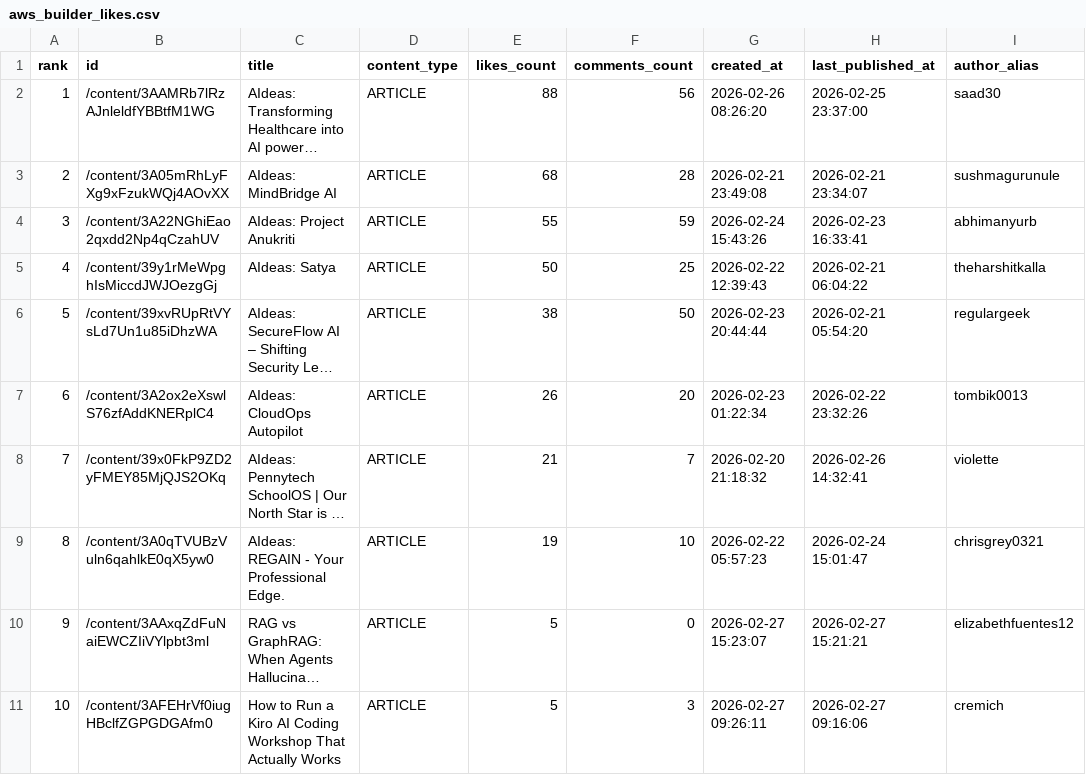
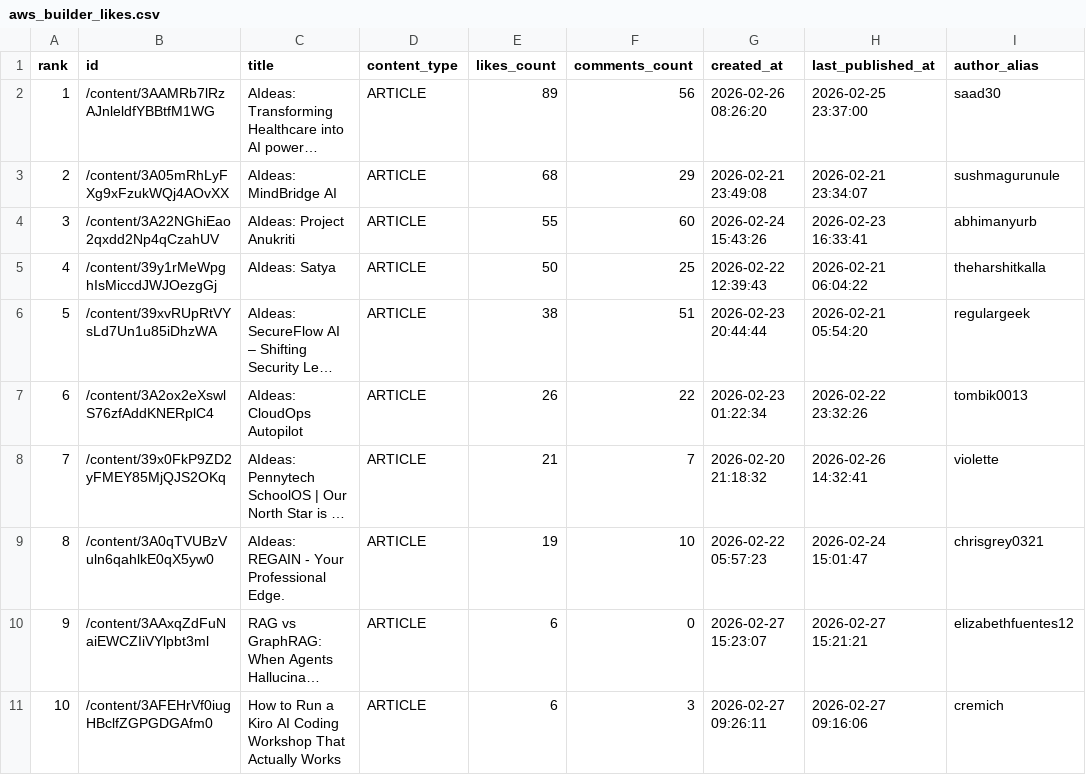
Before and after one commit to shafayatsaad/webscrap, a CSV file: aws_builder_likes.csv, drawn as a sheet; only a part is shown; long unchanged cells end in …; the diff names each change by its address in the sheet, - before the commit and + after, or states it on an @@ line.

```diff
--- a/aws_builder_likes.csv
+++ b/aws_builder_likes.csv
-E2 (likes_count): 88
+E2 (likes_count): 89
-F3 (comments_count): 28
+F3 (comments_count): 29
-F4 (comments_count): 59
+F4 (comments_count): 60
-F6 (comments_count): 50
+F6 (comments_count): 51
-F7 (comments_count): 20
+F7 (comments_count): 22
-E10:E11 (likes_count): 5
+E10:E11 (likes_count): 6
```
Also changed, not shown: 2 other files.
